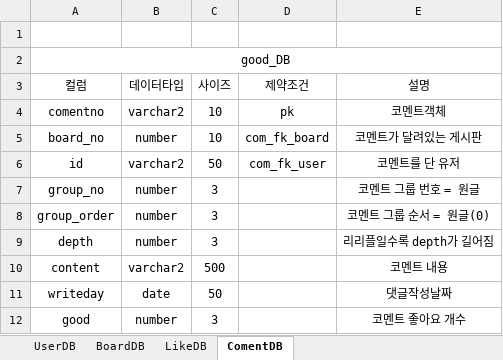
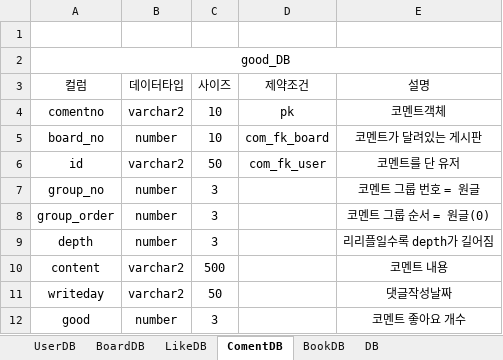
Before and after one commit to nidlu1/oldbooks, an Excel workbook: OldBooksDeal/DB.xlsx, sheet ComentDB, drawn as a sheet; values as stored, in another font and other column widths than the file's, no borders; the diff names each change by its address in the sheet, - before the commit and + after, or states it on an @@ line.

```diff
--- a/OldBooksDeal/DB.xlsx (sheet ComentDB)
+++ b/OldBooksDeal/DB.xlsx (sheet ComentDB)
+sheet tab: BookDB
+sheet tab: DB
-B11 (데이터타입): date
+B11 (데이터타입): varchar2
```
Also changed, not shown: sheet UserDB, 23 other files.
